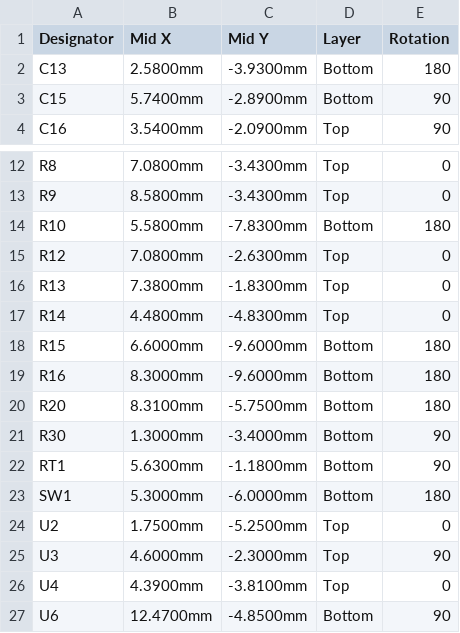
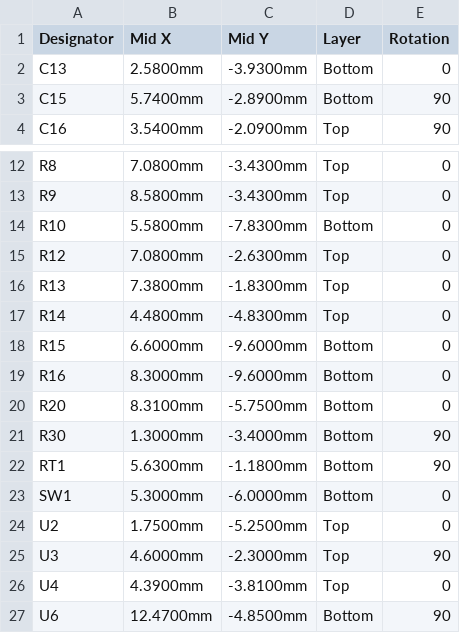
Before and after one commit to HrafnaValkyrja/ultrasonic, a CSV file: .pcba-workflow/k4-release/cpl_M.csv, drawn as a sheet; only a part is shown, gaps mark what is left out.

```diff
--- a/.pcba-workflow/k4-release/cpl_M.csv
+++ b/.pcba-workflow/k4-release/cpl_M.csv
@@ -1,3 +1,3 @@
 Designator,Mid X,Mid Y,Layer,Rotation
-C13,2.5800mm,-3.9300mm,Bottom,180
+C13,2.5800mm,-3.9300mm,Bottom,0
 C15,5.7400mm,-2.8900mm,Bottom,90
@@ -13,3 +13,3 @@ R8,7.0800mm,-3.4300mm,Top,0
 R9,8.5800mm,-3.4300mm,Top,0
-R10,5.5800mm,-7.8300mm,Bottom,180
+R10,5.5800mm,-7.8300mm,Bottom,0
 R12,7.0800mm,-2.6300mm,Top,0
@@ -17,8 +17,8 @@ R13,7.3800mm,-1.8300mm,Top,0
 R14,4.4800mm,-4.8300mm,Top,0
-R15,6.6000mm,-9.6000mm,Bottom,180
-R16,8.3000mm,-9.6000mm,Bottom,180
-R20,8.3100mm,-5.7500mm,Bottom,180
+R15,6.6000mm,-9.6000mm,Bottom,0
+R16,8.3000mm,-9.6000mm,Bottom,0
+R20,8.3100mm,-5.7500mm,Bottom,0
 R30,1.3000mm,-3.4000mm,Bottom,90
 RT1,5.6300mm,-1.1800mm,Bottom,90
-SW1,5.3000mm,-6.0000mm,Bottom,180
+SW1,5.3000mm,-6.0000mm,Bottom,0
 U2,1.7500mm,-5.2500mm,Top,0
```
Also changed, not shown: .pcba-workflow/k4-release/cpl_P.csv, 40 other files.
